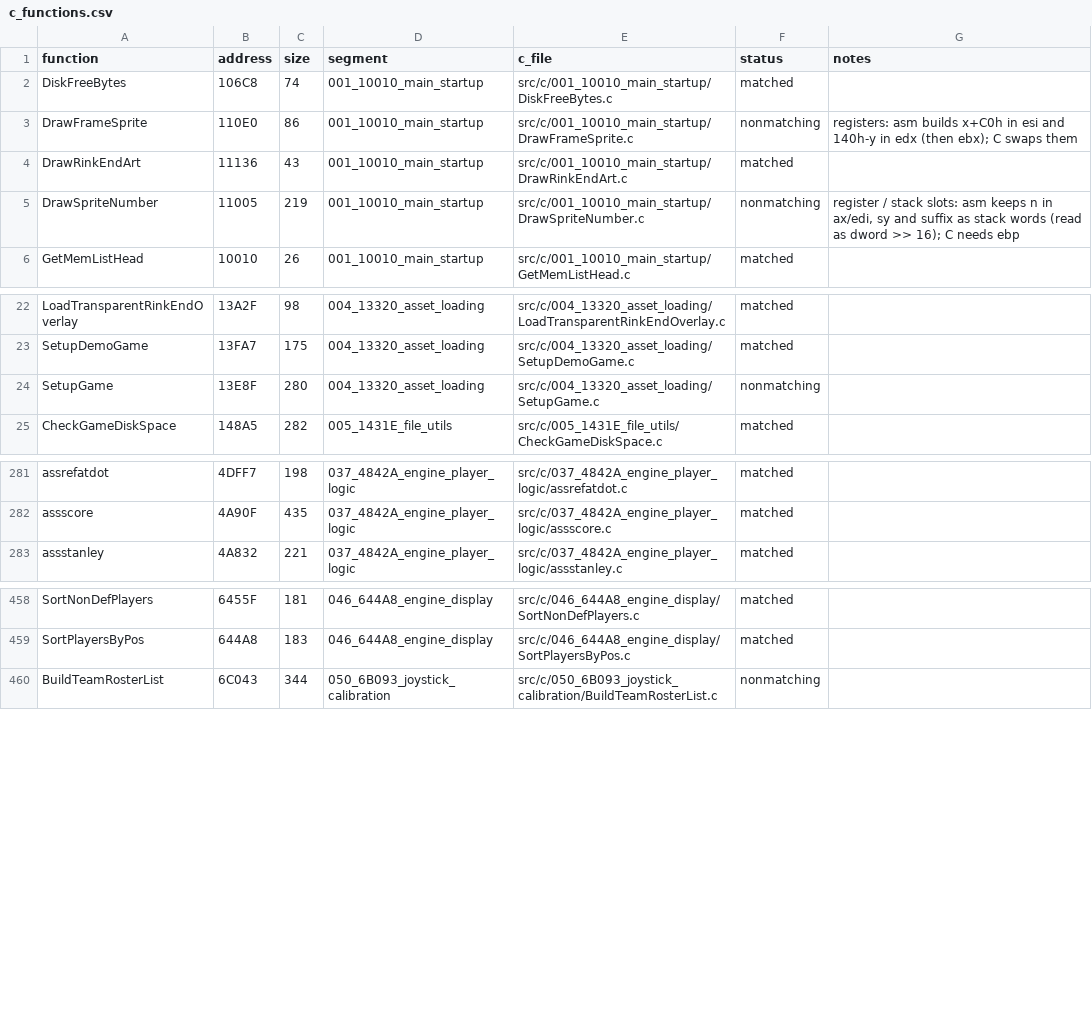
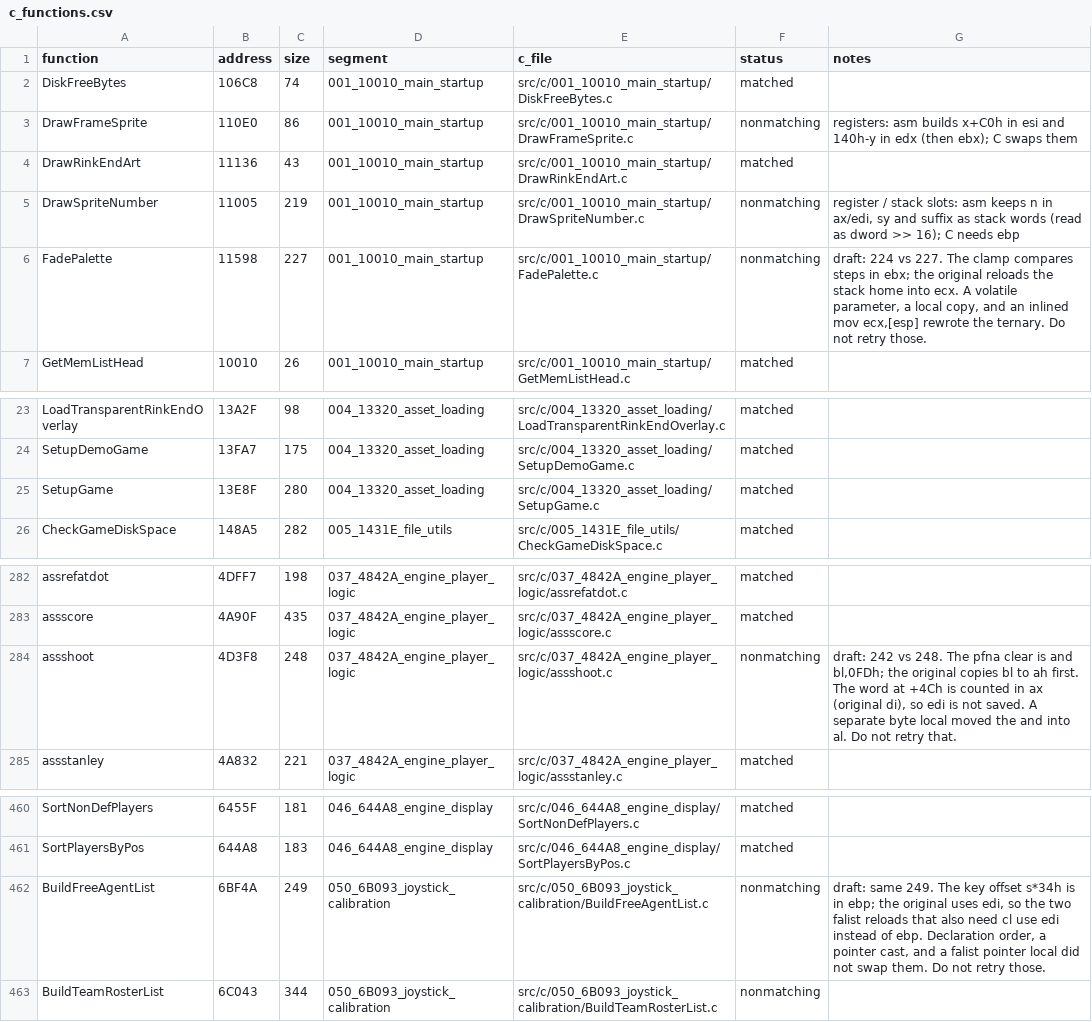
Before and after one commit to Mhopkinsinc/NHL95PC, a CSV file: tools/c_functions.csv, drawn as a sheet; only a part is shown, gaps mark what is left out.

```diff
--- a/tools/c_functions.csv
+++ b/tools/c_functions.csv
@@ -5,2 +5,3 @@ DrawRinkEndArt,11136,43,001_10010_main_startup,src/c/001_10010_main_startup/Draw
 DrawSpriteNumber,11005,219,001_10010_main_startup,src/c/001_10010_main_startup/DrawSpriteNumber.c,nonmatching,"register / stack slots: asm keeps n in ax/edi, sy and suffix as stack words (read as dword >> 16); C needs ebp"
+FadePalette,11598,227,001_10010_main_startup,src/c/001_10010_main_startup/FadePalette.c,nonmatching,"draft: 224 vs 227. The clamp compares steps in ebx; the original reloads the stack home into ecx. A volatile parameter, a local copy, and an inlined mov ecx,[esp] rewrote the ternary. Do not retry those."
 GetMemListHead,10010,26,001_10010_main_startup,src/c/001_10010_main_startup/GetMemListHead.c,matched,
@@ -23,3 +24,3 @@ LoadTransparentRinkEndOverlay,13A2F,98,004_13320_asset_loading,src/c/004_13320_a
 SetupDemoGame,13FA7,175,004_13320_asset_loading,src/c/004_13320_asset_loading/SetupDemoGame.c,matched,
-SetupGame,13E8F,280,004_13320_asset_loading,src/c/004_13320_asset_loading/SetupGame.c,nonmatching,
+SetupGame,13E8F,280,004_13320_asset_loading,src/c/004_13320_asset_loading/SetupGame.c,matched,
 CheckGameDiskSpace,148A5,282,005_1431E_file_utils,src/c/005_1431E_file_utils/CheckGameDiskSpace.c,matched,
@@ -282,2 +283,3 @@ assrefatdot,4DFF7,198,037_4842A_engine_player_logic,src/c/037_4842A_engine_playe
 assscore,4A90F,435,037_4842A_engine_player_logic,src/c/037_4842A_engine_player_logic/assscore.c,matched,
+assshoot,4D3F8,248,037_4842A_engine_player_logic,src/c/037_4842A_engine_player_logic/assshoot.c,nonmatching,"draft: 242 vs 248. The pfna clear is and bl,0FDh; the original copies bl to ah first. The word at +4Ch is counted in ax (original di), so edi is not saved. A separate byte local moved the and into al. Do not retry that."
 assstanley,4A832,221,037_4842A_engine_player_logic,src/c/037_4842A_engine_player_logic/assstanley.c,matched,
@@ -459,2 +461,3 @@ SortNonDefPlayers,6455F,181,046_644A8_engine_display,src/c/046_644A8_engine_disp
 SortPlayersByPos,644A8,183,046_644A8_engine_display,src/c/046_644A8_engine_display/SortPlayersByPos.c,matched,
+BuildFreeAgentList,6BF4A,249,050_6B093_joystick_calibration,src/c/050_6B093_joystick_calibration/BuildFreeAgentList.c,nonmatching,"draft: same 249. The key offset s*34h is in ebp; the original uses edi, so the two falist reloads that also need cl use edi instead of ebp. Declaration order, a pointer cast, and a falist pointer local did not swap them. Do not retry those."
 BuildTeamRosterList,6C043,344,050_6B093_joystick_calibration,src/c/050_6B093_joystick_calibration/BuildTeamRosterList.c,nonmatching,
```
Also changed, not shown: 7 other files.
